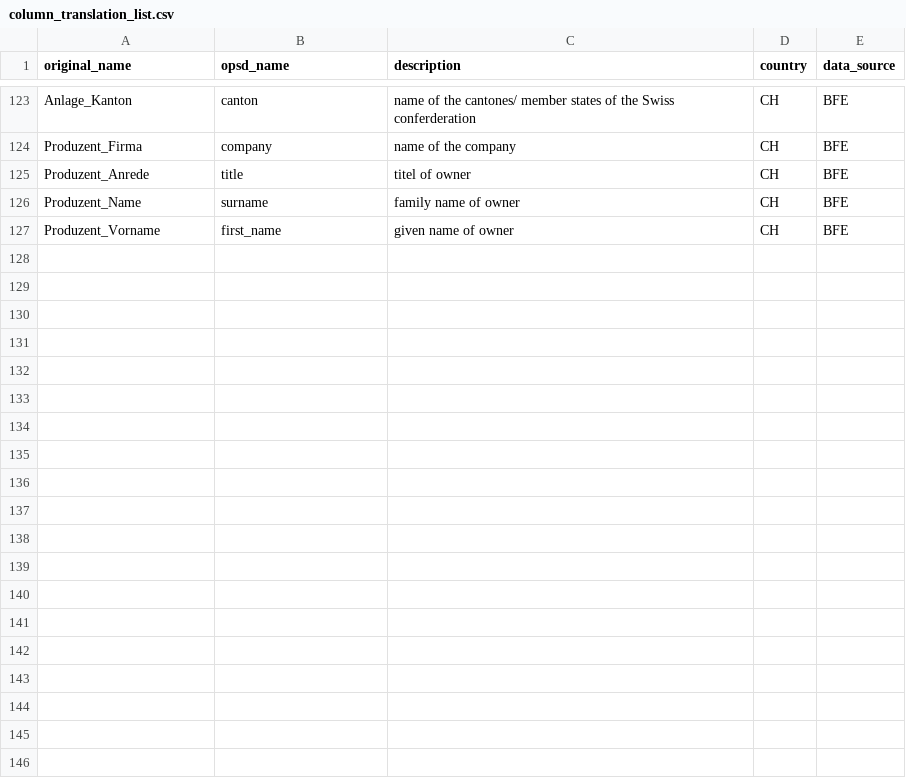
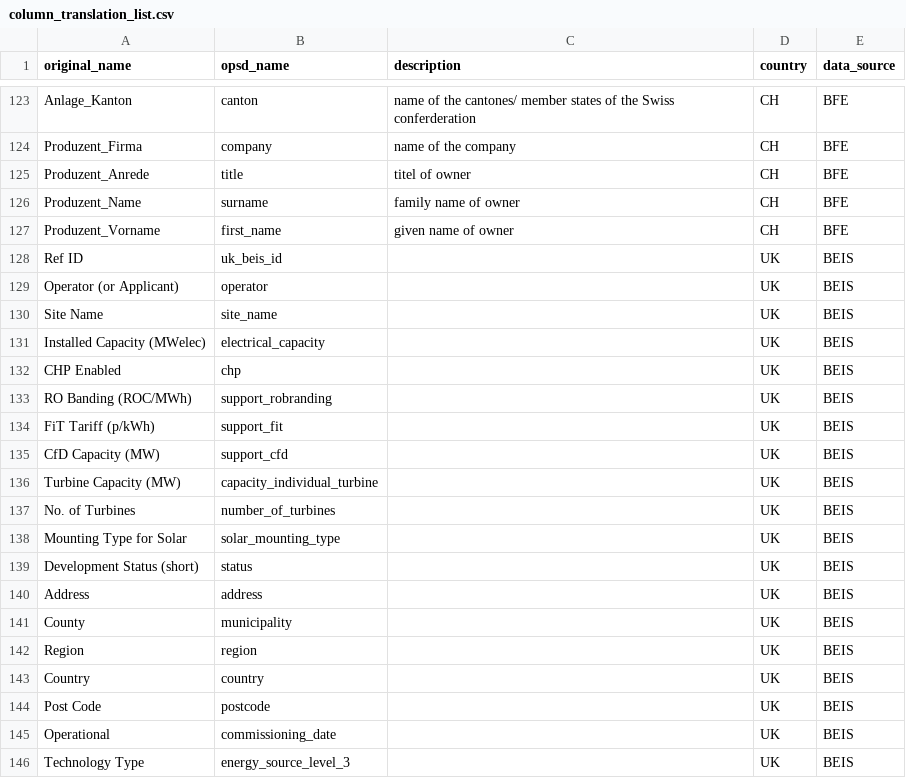
Before and after one commit to Open-Power-System-Data/renewable_power_plants, a CSV file: input/column_translation_list.csv, drawn as a sheet; only a part is shown, gaps mark what is left out.

```diff
--- a/input/column_translation_list.csv
+++ b/input/column_translation_list.csv
@@ -127 +127,20 @@ Produzent_Name,surname,family name of owner,CH,BFE
 Produzent_Vorname,first_name,given name of owner,CH,BFE
+Ref ID,uk_beis_id,,UK,BEIS
+Operator (or Applicant),operator,,UK,BEIS
+Site Name,site_name,,UK,BEIS
+Installed Capacity (MWelec),electrical_capacity,,UK,BEIS
+CHP Enabled,chp,,UK,BEIS
+RO Banding (ROC/MWh),support_robranding,,UK,BEIS
+FiT Tariff (p/kWh),support_fit,,UK,BEIS
+CfD Capacity (MW),support_cfd,,UK,BEIS
+Turbine Capacity (MW),capacity_individual_turbine,,UK,BEIS
+No. of Turbines,number_of_turbines,,UK,BEIS
+Mounting Type for Solar,solar_mounting_type,,UK,BEIS
+Development Status (short),status,,UK,BEIS
+Address,address,,UK,BEIS
+County,municipality,,UK,BEIS
+Region,region,,UK,BEIS
+Country,country,,UK,BEIS
+Post Code,postcode,,UK,BEIS
+Operational,commissioning_date,,UK,BEIS
+Technology Type,energy_source_level_3,,UK,BEIS
```
Also changed, not shown: input/value_translation_list.csv, 8 other files.
